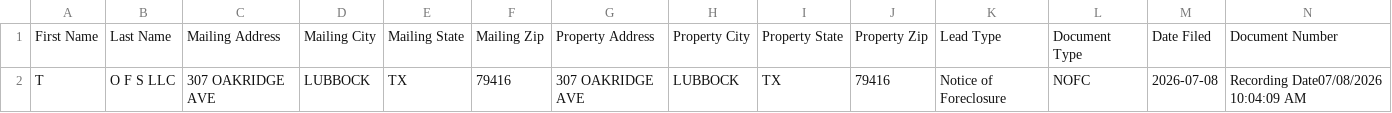
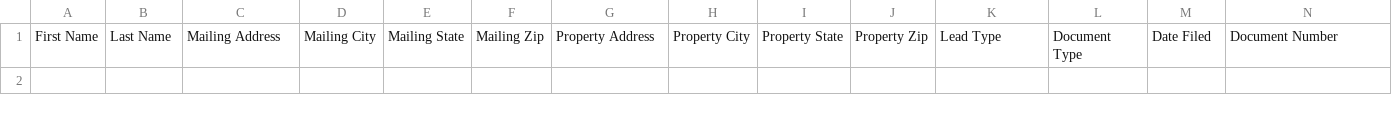
Before and after one commit to Electrumtexas/lubbock-intel, a CSV file: data/ghl_export.csv, drawn as a sheet; only a part is shown; rows hold the shown columns only; the diff names each change by its address in the sheet, - before the commit and + after, or states it on an @@ line.

```diff
--- a/data/ghl_export.csv
+++ b/data/ghl_export.csv
-row 2: T | O F S LLC | 307 OAKRIDGE AVE | LUBBOCK | TX | 79416 | 307 OAKRIDGE AVE | LUBBOCK | TX | 79416 | Notice of Foreclosure | NOFC | 2026-07-08 | Recording Date07/08/2026 10:04:09 AM
```
Also changed, not shown: 5 other files.
